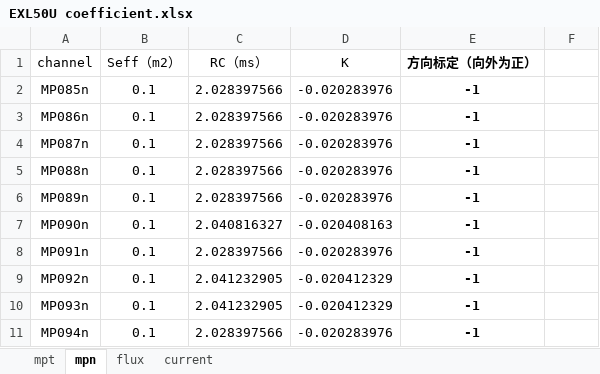
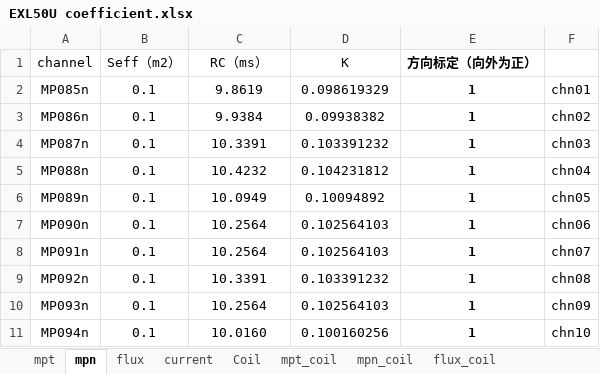
Before and after one commit to guodong0605/exl50u, an Excel workbook: diagnostics/emd/data/EXL50U coefficient.xlsx, sheet mpn, drawn as a sheet; only a part is shown; values as stored, in another font and other column widths than the file's, no borders; the diff covers the shown part only; the diff names each change by its address in the sheet, - before the commit and + after, or states it on an @@ line.

```diff
--- a/diagnostics/emd/data/EXL50U coefficient.xlsx (sheet mpn)
+++ b/diagnostics/emd/data/EXL50U coefficient.xlsx (sheet mpn)
+sheet tab: Coil
+sheet tab: mpt_coil
+sheet tab: mpn_coil
+sheet tab: flux_coil
-C2 (RC（ms）): 2.028397566
+C2 (RC（ms）): 9.8619
-D2 (K): -0.020283976
+D2 (K): 0.098619329
-E2:E11 (方向标定（向外为正）): -1
+E2:E11 (方向标定（向外为正）): 1
-F2: (empty)
+F2: chn01
-C3 (RC（ms）): 2.028397566
+C3 (RC（ms）): 9.9384
-D3 (K): -0.020283976
+D3 (K): 0.09938382
-F3: (empty)
+F3: chn02
-C4 (RC（ms）): 2.028397566
+C4 (RC（ms）): 10.3391
-D4 (K): -0.020283976
+D4 (K): 0.103391232
-F4: (empty)
+F4: chn03
-C5 (RC（ms）): 2.028397566
+C5 (RC（ms）): 10.4232
-D5 (K): -0.020283976
+D5 (K): 0.104231812
-F5: (empty)
+F5: chn04
-C6 (RC（ms）): 2.028397566
+C6 (RC（ms）): 10.0949
-D6 (K): -0.020283976
+D6 (K): 0.10094892
-F6: (empty)
+F6: chn05
-C7 (RC（ms）): 2.040816327
+C7 (RC（ms）): 10.2564
-D7 (K): -0.020408163
+D7 (K): 0.102564103
-F7: (empty)
+F7: chn06
-C8 (RC（ms）): 2.028397566
+C8 (RC（ms）): 10.2564
-D8 (K): -0.020283976
+D8 (K): 0.102564103
-F8: (empty)
+F8: chn07
-C9 (RC（ms）): 2.041232905
+C9 (RC（ms）): 10.3391
-D9 (K): -0.020412329
+D9 (K): 0.103391232
-F9: (empty)
+F9: chn08
-C10 (RC（ms）): 2.041232905
+C10 (RC（ms）): 10.2564
-D10 (K): -0.020412329
+D10 (K): 0.102564103
-F10: (empty)
+F10: chn09
-C11 (RC（ms）): 2.028397566
+C11 (RC（ms）): 10.0160
-D11 (K): -0.020283976
+D11 (K): 0.100160256
-F11: (empty)
+F11: chn10
```
Also changed, not shown: 125 edited cells elsewhere in this sheet, sheet mpt, sheet flux, formulas that keep their value, diagnostics/emd/data/EXL50UProbeFluxLoop.xlsx, 30 other files.
